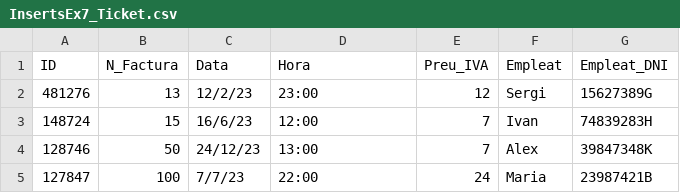
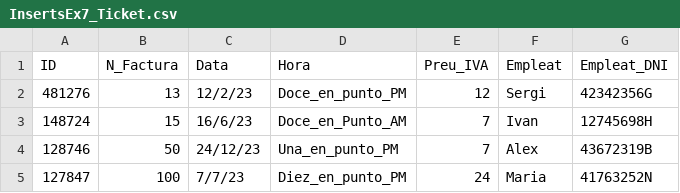
Before and after one commit to SergiMartin06/UD4.BBDD, a CSV file: InsertsEx7_Ticket.csv, drawn as a sheet.

```diff
--- a/InsertsEx7_Ticket.csv
+++ b/InsertsEx7_Ticket.csv
@@ -1,5 +1,5 @@
 ID,N_Factura,Data,Hora,Preu_IVA,Empleat,Empleat_DNI
-481276,13,12/2/23,23:00,12,Sergi,15627389G
-148724,15,16/6/23,12:00,7,Ivan,74839283H
-128746,50,24/12/23,13:00,7,Alex,39847348K
-127847,100,7/7/23,22:00,24,Maria,23987421B
+481276,13,12/2/23,Doce_en_punto_PM,12,Sergi,42342356G
+148724,15,16/6/23,Doce_en_Punto_AM,7,Ivan,12745698H
+128746,50,24/12/23,Una_en_punto_PM,7,Alex,43672319B
+127847,100,7/7/23,Diez_en_punto_PM,24,Maria,41763252N
```
Also changed, not shown: 6 other files.
